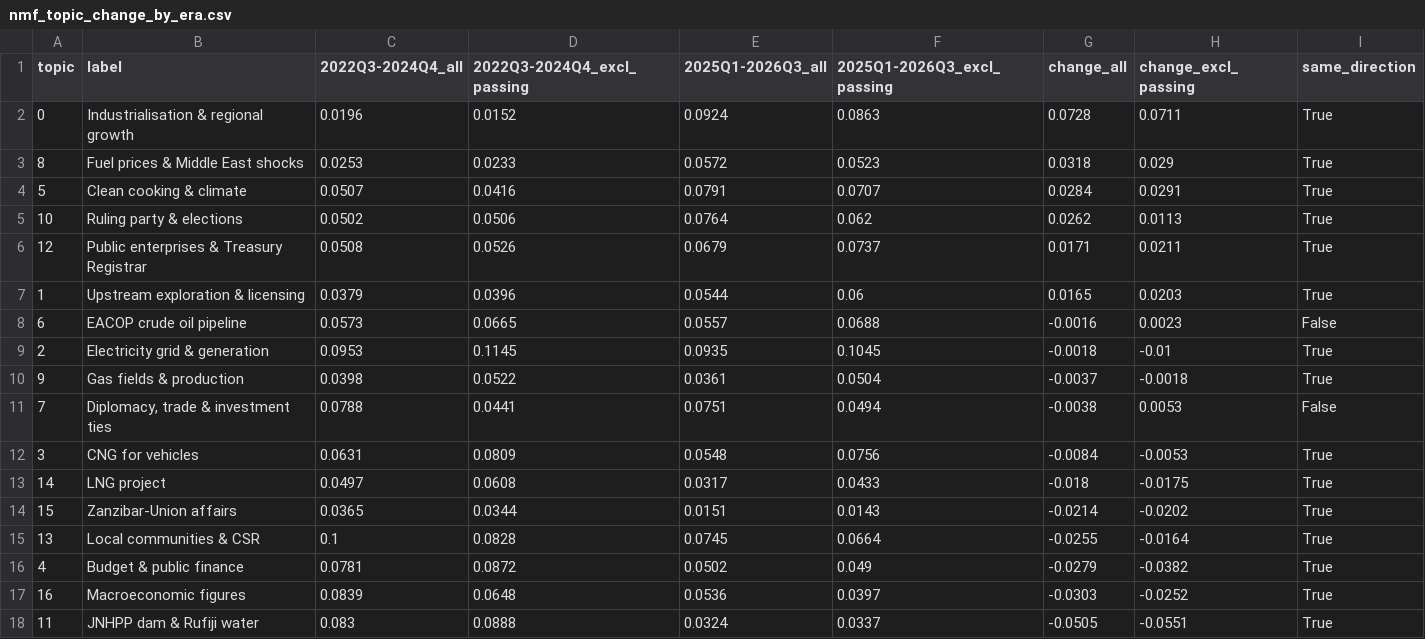
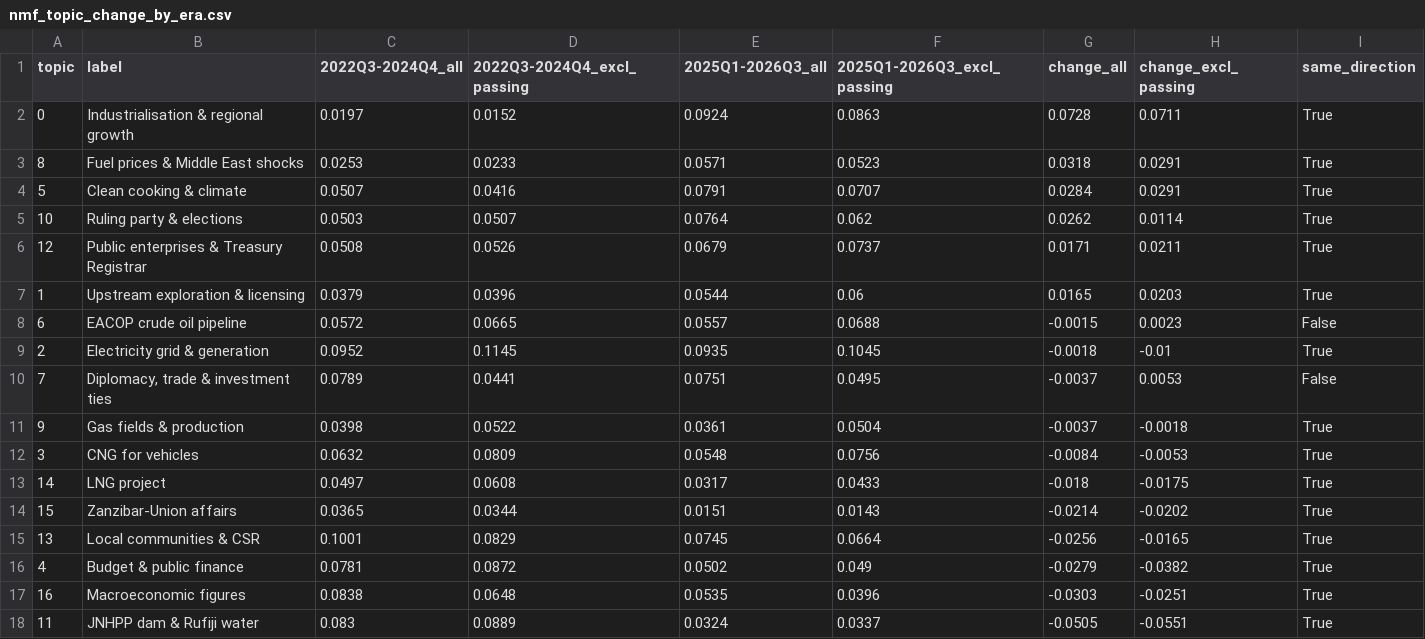
Before and after one commit to AbbotAntony/tanzania-energy-data, a CSV file: nlp/tables/nmf_topic_change_by_era.csv, drawn as a sheet.

```diff
--- a/nlp/tables/nmf_topic_change_by_era.csv
+++ b/nlp/tables/nmf_topic_change_by_era.csv
@@ -1,18 +1,18 @@
 topic,label,2022Q3-2024Q4_all,2022Q3-2024Q4_excl_passing,2025Q1-2026Q3_all,2025Q1-2026Q3_excl_passing,change_all,change_excl_passing,same_direction
-0,Industrialisation & regional growth,0.0196,0.0152,0.0924,0.0863,0.0728,0.0711,True
-8,Fuel prices & Middle East shocks,0.0253,0.0233,0.0572,0.0523,0.0318,0.029,True
+0,Industrialisation & regional growth,0.0197,0.0152,0.0924,0.0863,0.0728,0.0711,True
+8,Fuel prices & Middle East shocks,0.0253,0.0233,0.0571,0.0523,0.0318,0.0291,True
 5,Clean cooking & climate,0.0507,0.0416,0.0791,0.0707,0.0284,0.0291,True
-10,Ruling party & elections,0.0502,0.0506,0.0764,0.062,0.0262,0.0113,True
+10,Ruling party & elections,0.0503,0.0507,0.0764,0.062,0.0262,0.0114,True
 12,Public enterprises & Treasury Registrar,0.0508,0.0526,0.0679,0.0737,0.0171,0.0211,True
 1,Upstream exploration & licensing,0.0379,0.0396,0.0544,0.06,0.0165,0.0203,True
-6,EACOP crude oil pipeline,0.0573,0.0665,0.0557,0.0688,-0.0016,0.0023,False
-2,Electricity grid & generation,0.0953,0.1145,0.0935,0.1045,-0.0018,-0.01,True
+6,EACOP crude oil pipeline,0.0572,0.0665,0.0557,0.0688,-0.0015,0.0023,False
+2,Electricity grid & generation,0.0952,0.1145,0.0935,0.1045,-0.0018,-0.01,True
+7,"Diplomacy, trade & investment ties",0.0789,0.0441,0.0751,0.0495,-0.0037,0.0053,False
 9,Gas fields & production,0.0398,0.0522,0.0361,0.0504,-0.0037,-0.0018,True
-7,"Diplomacy, trade & investment ties",0.0788,0.0441,0.0751,0.0494,-0.0038,0.0053,False
-3,CNG for vehicles,0.0631,0.0809,0.0548,0.0756,-0.0084,-0.0053,True
+3,CNG for vehicles,0.0632,0.0809,0.0548,0.0756,-0.0084,-0.0053,True
 14,LNG project,0.0497,0.0608,0.0317,0.0433,-0.018,-0.0175,True
 15,Zanzibar-Union affairs,0.0365,0.0344,0.0151,0.0143,-0.0214,-0.0202,True
-13,Local communities & CSR,0.1,0.0828,0.0745,0.0664,-0.0255,-0.0164,True
+13,Local communities & CSR,0.1001,0.0829,0.0745,0.0664,-0.0256,-0.0165,True
 4,Budget & public finance,0.0781,0.0872,0.0502,0.049,-0.0279,-0.0382,True
-16,Macroeconomic figures,0.0839,0.0648,0.0536,0.0397,-0.0303,-0.0252,True
-11,JNHPP dam & Rufiji water,0.083,0.0888,0.0324,0.0337,-0.0505,-0.0551,True
+16,Macroeconomic figures,0.0838,0.0648,0.0535,0.0396,-0.0303,-0.0251,True
+11,JNHPP dam & Rufiji water,0.083,0.0889,0.0324,0.0337,-0.0505,-0.0551,True
```
Also changed, not shown: nlp/tables/gas_rise_by_topic.csv, nlp/tables/nmf_k_selection.csv, 31 other files.
